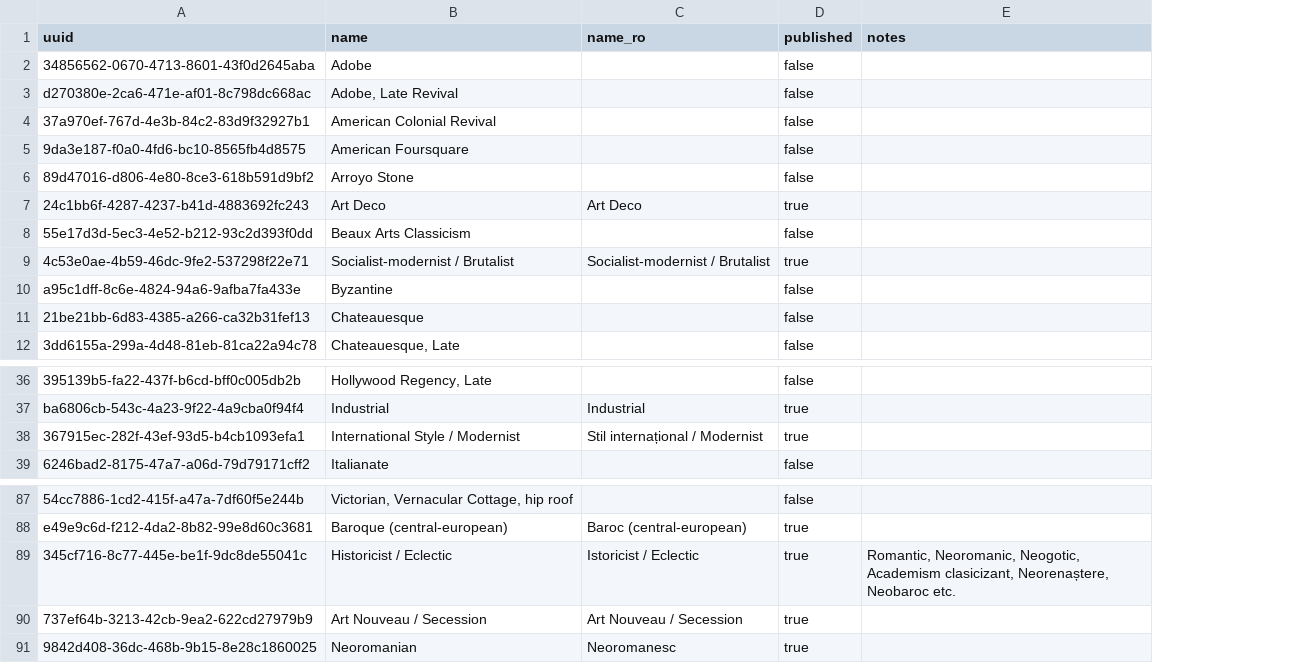
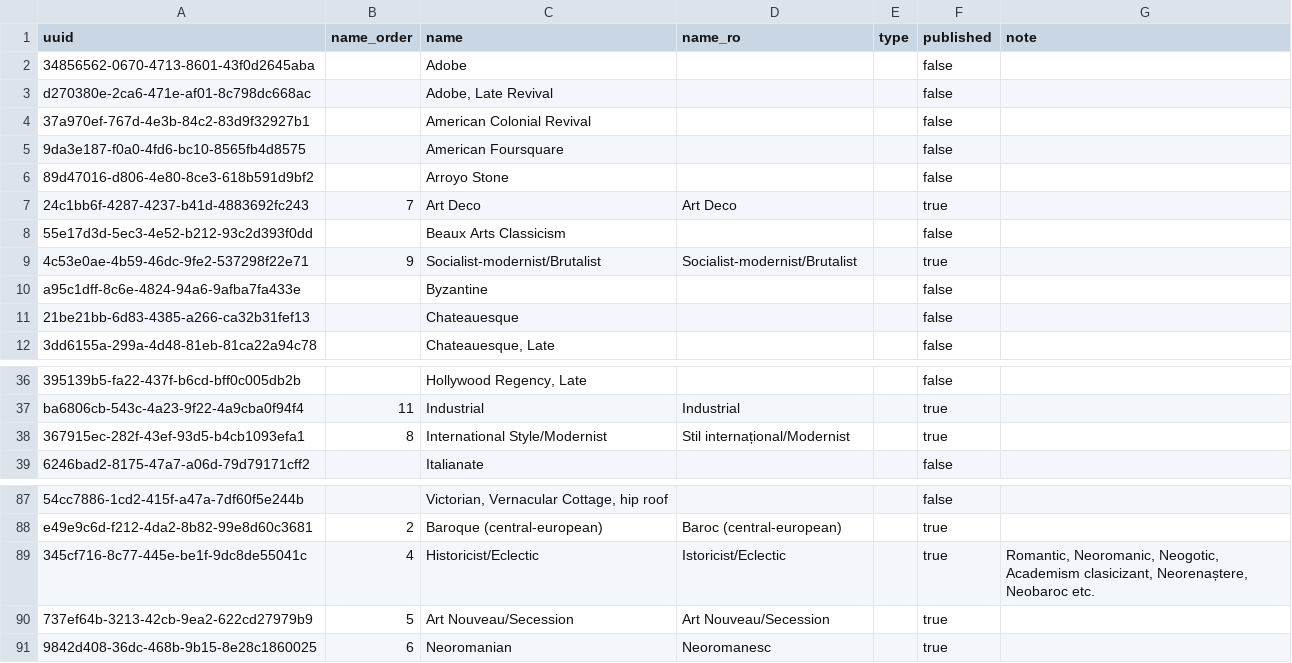
Before and after one commit to CristianSitov/laravel-5-boilerplate, a CSV file: public/E55.ArchitecturalStyle_01.csv, drawn as a sheet; only a part is shown, gaps mark what is left out; addresses are those after the commit; the diff names each change by its address in the sheet, - before the commit and + after, or states it on an @@ line.

Commit message:
Add others to ArchitecturalStyle & HeritageResourceTypes @TODO: adjust edit page too

```diff
--- a/public/E55.ArchitecturalStyle_01.csv
+++ b/public/E55.ArchitecturalStyle_01.csv
+column B (name_order), rows 7-9: 7 |  | 9; rows 37-38: 11 | 8; rows 88-91: 2 | 4 | 5 | 6
+column E (type), empty
-G1: notes
+G1: note
-C9 (name): Socialist-modernist / Brutalist
+C9 (name): Socialist-modernist/Brutalist
-D9 (name_ro): Socialist-modernist / Brutalist
+D9 (name_ro): Socialist-modernist/Brutalist
-C38 (name): International Style / Modernist
+C38 (name): International Style/Modernist
-D38 (name_ro): Stil internațional / Modernist
+D38 (name_ro): Stil internațional/Modernist
-C89 (name): Historicist / Eclectic
+C89 (name): Historicist/Eclectic
-D89 (name_ro): Istoricist / Eclectic
+D89 (name_ro): Istoricist/Eclectic
-C90 (name): Art Nouveau / Secession
+C90 (name): Art Nouveau/Secession
-D90 (name_ro): Art Nouveau / Secession
+D90 (name_ro): Art Nouveau/Secession
```
Also changed, not shown: public/E55.HeritageResourceType_01.csv, 9 other files.
